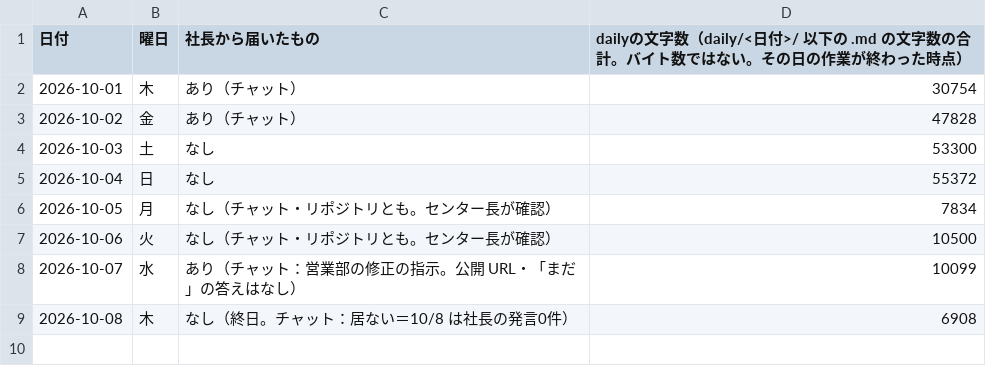
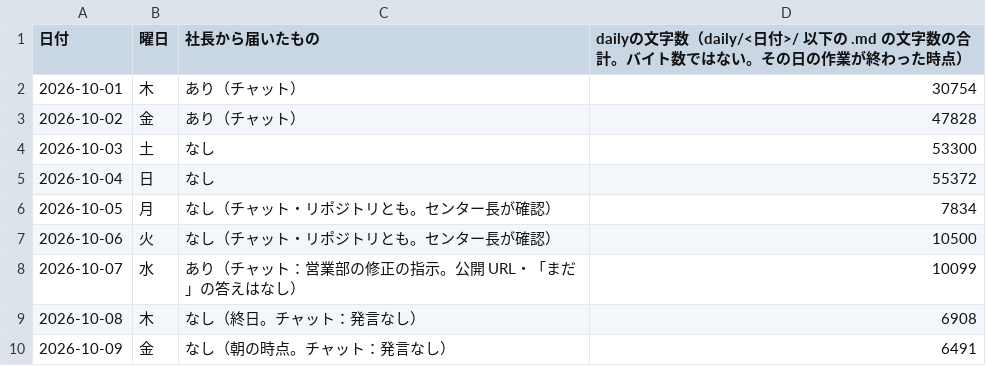
Before and after one commit to dool-user/admin, a CSV file: callcenter/note/daily/log.csv, drawn as a sheet.

```diff
--- a/callcenter/note/daily/log.csv
+++ b/callcenter/note/daily/log.csv
@@ -8,2 +8,3 @@
 2026-10-07,水,あり（チャット：営業部の修正の指示。公開 URL・「まだ」の答えはなし）,10099
-2026-10-08,木,なし（終日。チャット：居ない＝10/8 は社長の発言0件）,6908
+2026-10-08,木,なし（終日。チャット：発言なし）,6908
+2026-10-09,金,なし（朝の時点。チャット：発言なし）,6491
```
Also changed, not shown: 22 other files.
